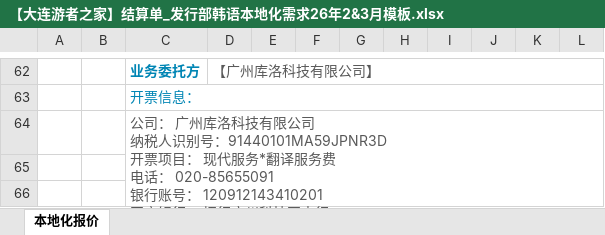
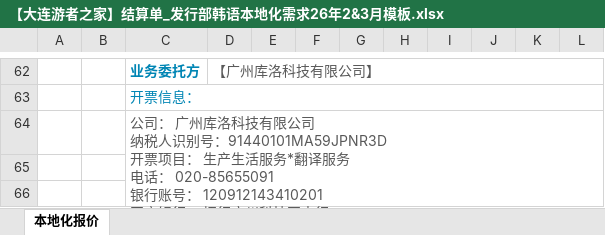
Before and after one commit to DONGDAQ/electron, an Excel workbook: app/模板/结算模板/【大连游者之家】结算单_发行部韩语本地化需求26年2&3月模板.xlsx, sheet 本地化报价, drawn as a sheet; only a part is shown, gaps mark what is left out; values as stored, in another font and other column widths than the file's, no borders; charts and pictures not drawn; ↵ is a line break in a cell; the diff names each change by its address in the sheet, - before the commit and + after, or states it on an @@ line.

```diff
--- a/app/模板/结算模板/【大连游者之家】结算单_发行部韩语本地化需求26年2&3月模板.xlsx (sheet 本地化报价)
+++ b/app/模板/结算模板/【大连游者之家】结算单_发行部韩语本地化需求26年2&3月模板.xlsx (sheet 本地化报价)
-C64: …项目： 现代服务*翻译服务费 ↵ 电话：…
+C64: …项目： 生产生活服务*翻译服务 ↵ 电话：…
```
Also changed, not shown: app/模板/结算模板/【大连游者之家】结算单_《X3.X6.闪暖》2026年4月模板.xlsx, app/模板/结算模板/【大连游者之家】结算单_战双版更需求26年5月模板.xlsx, 6 other files.
